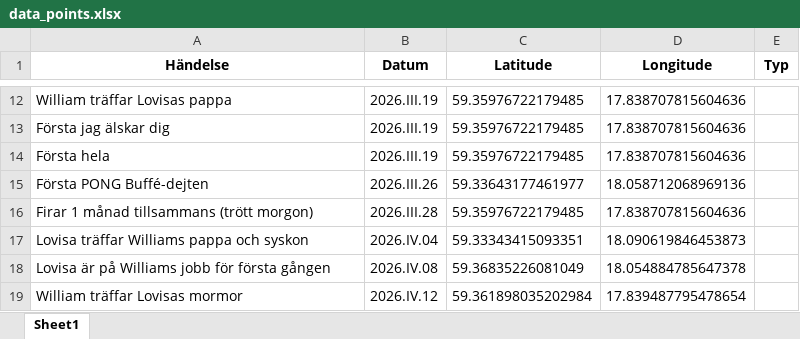
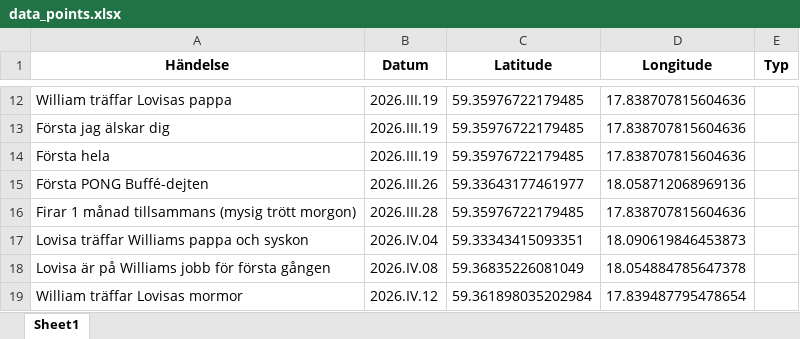
Before and after one commit to wfenglund/LovisaMap, an Excel workbook: data_points.xlsx, sheet Sheet1, drawn as a sheet; only a part is shown, gaps mark what is left out; values as stored, in another font and other column widths than the file's, no borders; the diff names each change by its address in the sheet, - before the commit and + after, or states it on an @@ line.

```diff
--- a/data_points.xlsx (sheet Sheet1)
+++ b/data_points.xlsx (sheet Sheet1)
-A16 (Händelse): Firar 1 månad tillsammans (trött morgon)
+A16 (Händelse): Firar 1 månad tillsammans (mysig trött morgon)
```
Also changed, not shown: 1 other file.
